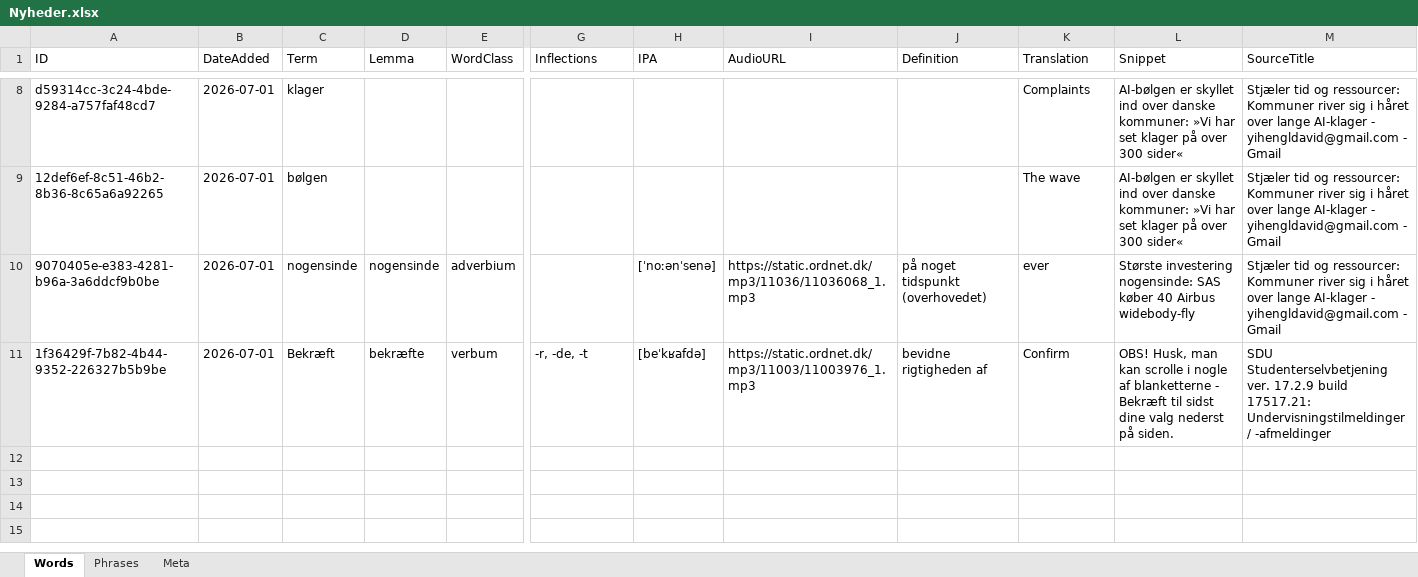
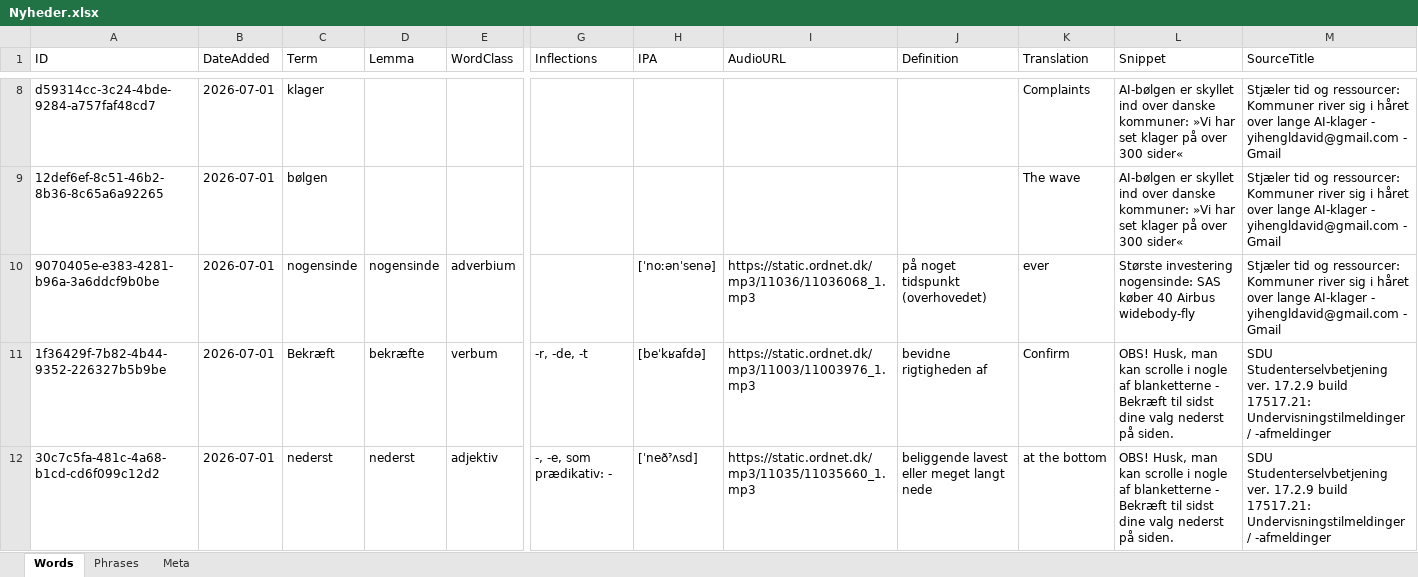
Before and after one commit to oopiooffioinolis/Roedspaette, an Excel workbook: sets/Nyheder.xlsx, sheet Words, drawn as a sheet; only a part is shown, gaps mark what is left out; values as stored, in another font and other column widths than the file's, no borders; rows hold the shown columns only; the diff names each change by its address in the sheet, - before the commit and + after, or states it on an @@ line.

Commit message:
Add word "nederst" to Nyheder.xlsx

```diff
--- a/sets/Nyheder.xlsx (sheet Words)
+++ b/sets/Nyheder.xlsx (sheet Words)
+row 12: 30c7c5fa-481c-4a68-b1cd-cd6f099c12d2 | 2026-07-01 | nederst | nederst | adjektiv | -, -e, som prædikativ: - | [ˈneðˀʌsd] | https://static.ordnet.dk/mp3/11035/11035660_1.mp3 | beliggende lavest eller meget langt nede | at the bottom | OBS! Husk, man kan scrolle i nogle af blanketterne - Bekræft til sidst dine valg nederst på siden. | SDU Studenterselvbetjening ver. 17.2.9 build 17517.21: Undervisningstilmeldinger / -afmeldinger
```
